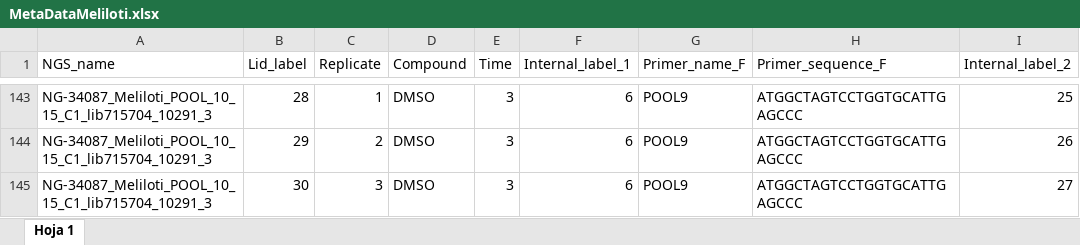
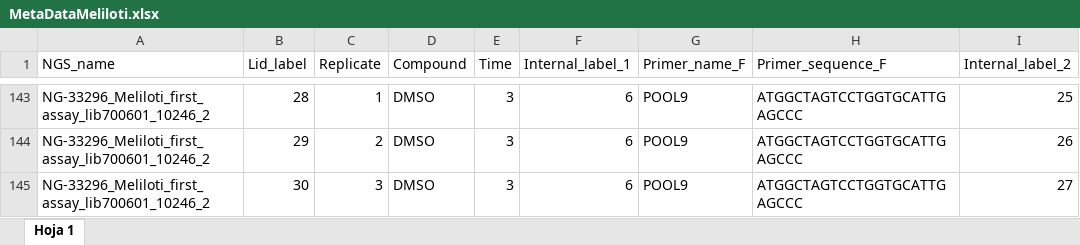
Before and after one commit to pauladisanto/Count_Seq_Chemical_Genomics_Meliloti, an Excel workbook: MetaDataMeliloti.xlsx, sheet Hoja 1, drawn as a sheet; only a part is shown, gaps mark what is left out; values as stored, in another font and other column widths than the file's, no cell formats; charts and pictures not drawn; the diff covers the shown part only; the diff names each change by its address in the sheet, - before the commit and + after, or states it on an @@ line.

```diff
--- a/MetaDataMeliloti.xlsx (sheet Hoja 1)
+++ b/MetaDataMeliloti.xlsx (sheet Hoja 1)
-A143:A145 (NGS_name): NG-34087_Meliloti_POOL_10_15_C1_lib715704_10291_3
+A143:A145 (NGS_name): NG-33296_Meliloti_first_assay_lib700601_10246_2
```
Also changed, not shown: other rows of this sheet, cell formats, charts or pictures, 3 other files.
